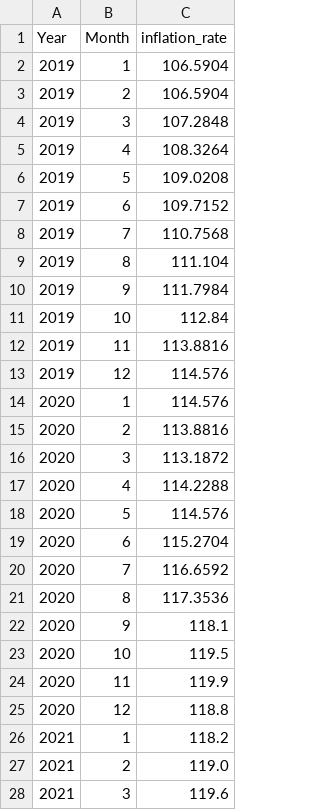
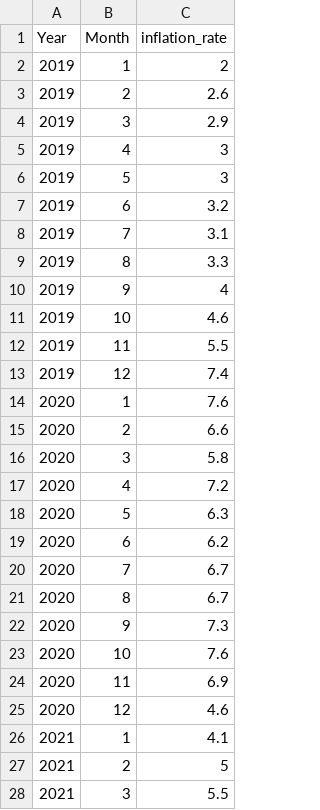
Before and after one commit to Makiato1999/COMP4710-Covid19, a CSV file: Datasets/Monthly/India_InflationCPI_Monthly.csv, drawn as a sheet; only a part is shown; the diff covers the shown part only.

```diff
--- a/Datasets/Monthly/India_InflationCPI_Monthly.csv
+++ b/Datasets/Monthly/India_InflationCPI_Monthly.csv
@@ -1,28 +1,28 @@
 Year,Month,inflation_rate
-2019,1,106.5904
-2019,2,106.5904
-2019,3,107.2848
-2019,4,108.3264
-2019,5,109.0208
-2019,6,109.7152
-2019,7,110.7568
-2019,8,111.104
-2019,9,111.7984
-2019,10,112.84
-2019,11,113.8816
-2019,12,114.576
-2020,1,114.576
-2020,2,113.8816
-2020,3,113.1872
-2020,4,114.2288
-2020,5,114.576
-2020,6,115.2704
-2020,7,116.6592
-2020,8,117.3536
-2020,9,118.1
-2020,10,119.5
-2020,11,119.9
-2020,12,118.8
-2021,1,118.2
-2021,2,119.0
-2021,3,119.6
+2019,1,2
+2019,2,2.6
+2019,3,2.9
+2019,4,3
+2019,5,3
+2019,6,3.2
+2019,7,3.1
+2019,8,3.3
+2019,9,4
+2019,10,4.6
+2019,11,5.5
+2019,12,7.4
+2020,1,7.6
+2020,2,6.6
+2020,3,5.8
+2020,4,7.2
+2020,5,6.3
+2020,6,6.2
+2020,7,6.7
+2020,8,6.7
+2020,9,7.3
+2020,10,7.6
+2020,11,6.9
+2020,12,4.6
+2021,1,4.1
+2021,2,5
+2021,3,5.5
```
Also changed, not shown: 2 added rows and 16 edited cells elsewhere in this file, Datasets/Merged_Datasets(Diff)/China_Monthly_Diff.csv, Datasets/Merged_Datasets(Diff)/France_Monthly_Diff.csv, 11 other files.
